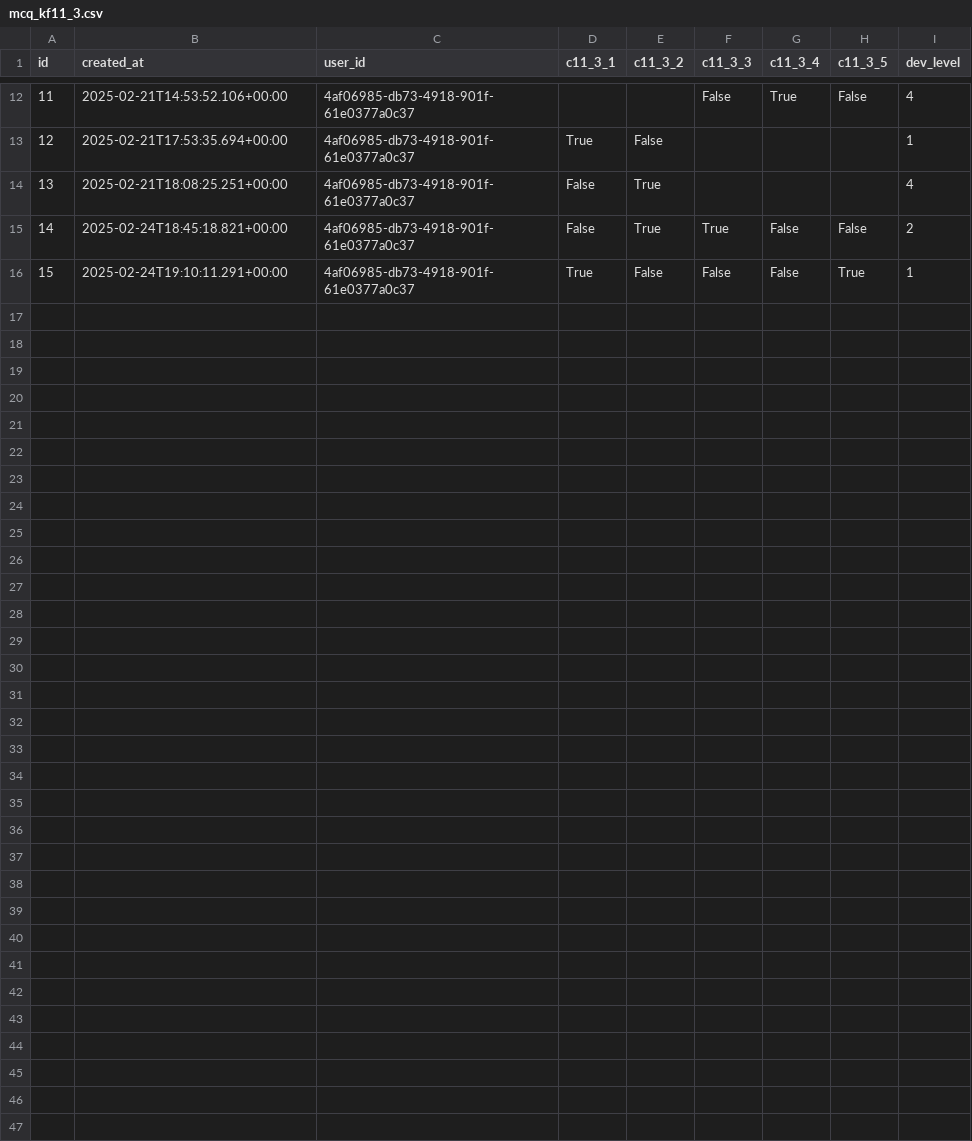
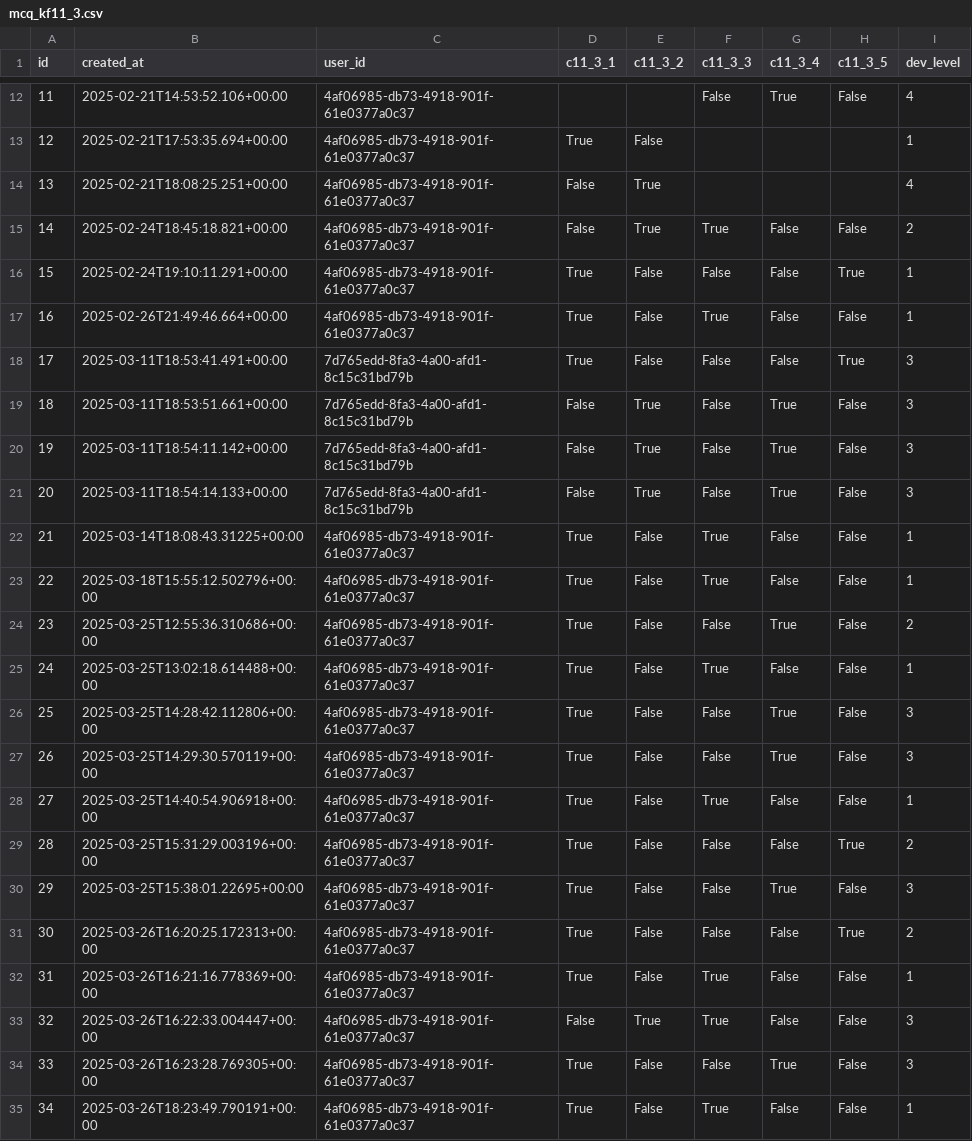
Before and after one commit to cccalc/clinicalcompetencycalc, a CSV file: python/svm/data/mcq_kf11_3.csv, drawn as a sheet; only a part is shown, gaps mark what is left out; the diff names each change by its address in the sheet, - before the commit and + after, or states it on an @@ line.

Commit message:
feat: add new data entries and .gitignore for SVM project

```diff
--- a/python/svm/data/mcq_kf11_3.csv
+++ b/python/svm/data/mcq_kf11_3.csv
+row 17: 16 | 2025-02-26T21:49:46.664+00:00 | 4af06985-db73-4918-901f-61e0377a0c37 | True | False | True | False | False | 1
+row 18: 17 | 2025-03-11T18:53:41.491+00:00 | 7d765edd-8fa3-4a00-afd1-8c15c31bd79b | True | False | False | False | True | 3
+row 19: 18 | 2025-03-11T18:53:51.661+00:00 | 7d765edd-8fa3-4a00-afd1-8c15c31bd79b | False | True | False | True | False | 3
+row 20: 19 | 2025-03-11T18:54:11.142+00:00 | 7d765edd-8fa3-4a00-afd1-8c15c31bd79b | False | True | False | True | False | 3
+row 21: 20 | 2025-03-11T18:54:14.133+00:00 | 7d765edd-8fa3-4a00-afd1-8c15c31bd79b | False | True | False | True | False | 3
+row 22: 21 | 2025-03-14T18:08:43.31225+00:00 | 4af06985-db73-4918-901f-61e0377a0c37 | True | False | True | False | False | 1
+row 23: 22 | 2025-03-18T15:55:12.502796+00:00 | 4af06985-db73-4918-901f-61e0377a0c37 | True | False | True | False | False | 1
+row 24: 23 | 2025-03-25T12:55:36.310686+00:00 | 4af06985-db73-4918-901f-61e0377a0c37 | True | False | False | True | False | 2
+row 25: 24 | 2025-03-25T13:02:18.614488+00:00 | 4af06985-db73-4918-901f-61e0377a0c37 | True | False | True | False | False | 1
+row 26: 25 | 2025-03-25T14:28:42.112806+00:00 | 4af06985-db73-4918-901f-61e0377a0c37 | True | False | False | True | False | 3
+row 27: 26 | 2025-03-25T14:29:30.570119+00:00 | 4af06985-db73-4918-901f-61e0377a0c37 | True | False | False | True | False | 3
+row 28: 27 | 2025-03-25T14:40:54.906918+00:00 | 4af06985-db73-4918-901f-61e0377a0c37 | True | False | True | False | False | 1
+row 29: 28 | 2025-03-25T15:31:29.003196+00:00 | 4af06985-db73-4918-901f-61e0377a0c37 | True | False | False | False | True | 2
+row 30: 29 | 2025-03-25T15:38:01.22695+00:00 | 4af06985-db73-4918-901f-61e0377a0c37 | True | False | False | True | False | 3
+row 31: 30 | 2025-03-26T16:20:25.172313+00:00 | 4af06985-db73-4918-901f-61e0377a0c37 | True | False | False | False | True | 2
+row 32: 31 | 2025-03-26T16:21:16.778369+00:00 | 4af06985-db73-4918-901f-61e0377a0c37 | True | False | True | False | False | 1
+row 33: 32 | 2025-03-26T16:22:33.004447+00:00 | 4af06985-db73-4918-901f-61e0377a0c37 | False | True | True | False | False | 3
+row 34: 33 | 2025-03-26T16:23:28.769305+00:00 | 4af06985-db73-4918-901f-61e0377a0c37 | True | False | False | True | False | 3
+row 35: 34 | 2025-03-26T18:23:49.790191+00:00 | 4af06985-db73-4918-901f-61e0377a0c37 | True | False | True | False | False | 1
```
Also changed, not shown: python/svm/data/mcq_kf10_2.csv, python/svm/data/mcq_kf3_1.csv, 46 other files.
